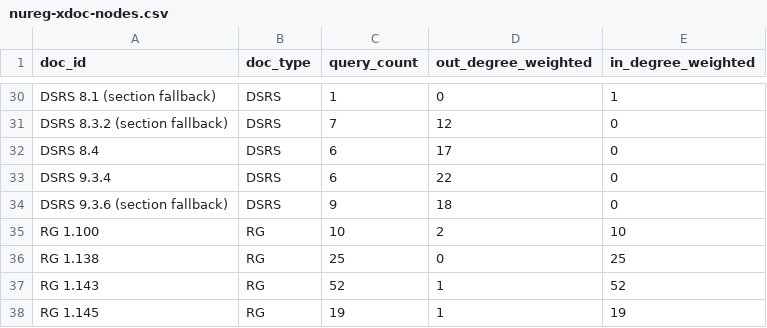
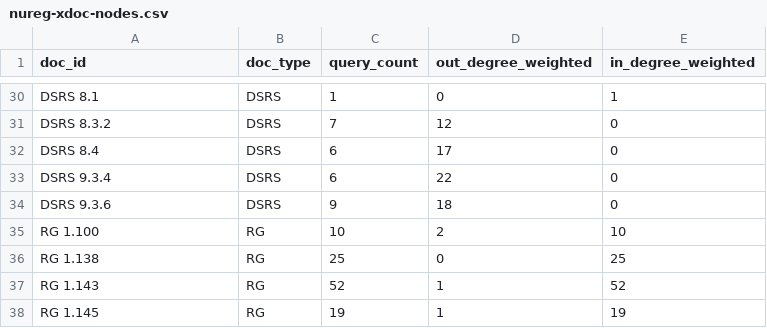
Before and after one commit to kimmbk/NuReg-XDoc, a CSV file: graph/nureg-xdoc-nodes.csv, drawn as a sheet; only a part is shown, gaps mark what is left out; the diff covers the shown part only; the diff names each change by its address in the sheet, - before the commit and + after, or states it on an @@ line.

```diff
--- a/graph/nureg-xdoc-nodes.csv
+++ b/graph/nureg-xdoc-nodes.csv
-A30 (doc_id): DSRS 8.1 (section fallback)
+A30 (doc_id): DSRS 8.1
-A31 (doc_id): DSRS 8.3.2 (section fallback)
+A31 (doc_id): DSRS 8.3.2
-A34 (doc_id): DSRS 9.3.6 (section fallback)
+A34 (doc_id): DSRS 9.3.6
```
Also changed, not shown: 17 edited cells elsewhere in this file, graph/nureg-xdoc-cooccurrence-edges.csv, graph/nureg-xdoc-edges.csv, 13 other files.
